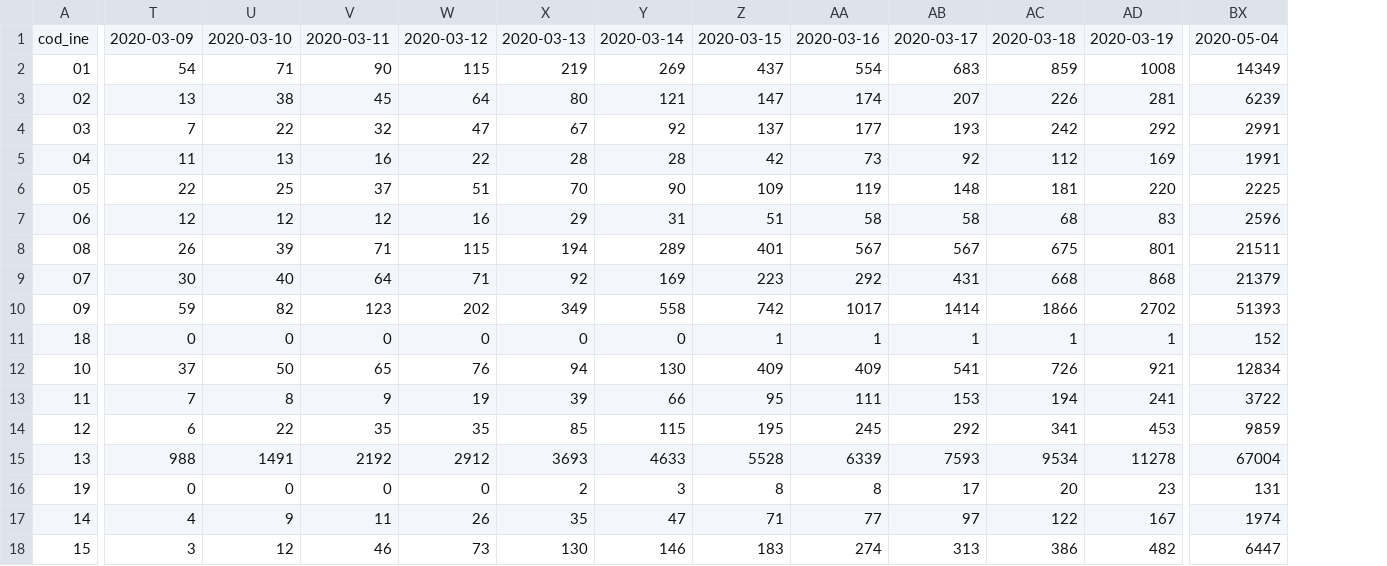
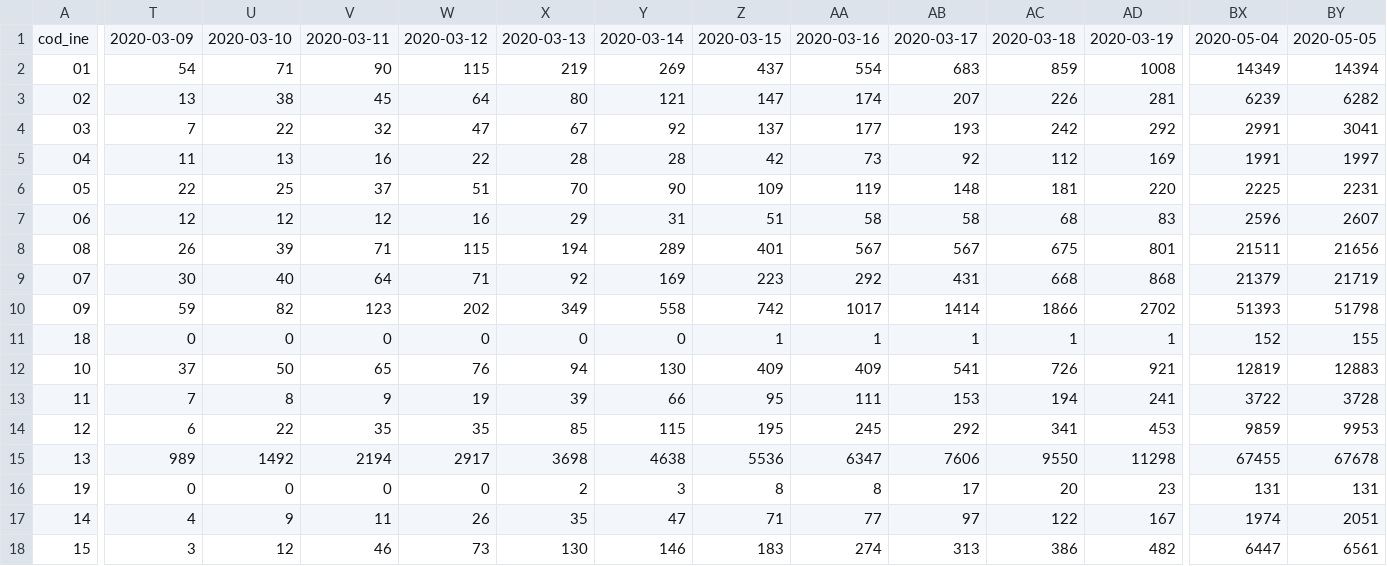
Before and after one commit to nachomcapella/Covid-19-dashboard-with-Shiny, a CSV file: data/ccaa_covid19_casos.csv, drawn as a sheet; only a part is shown, gaps mark what is left out; the diff covers the shown part only; the diff names each change by its address in the sheet, - before the commit and + after, or states it on an @@ line.

```diff
--- a/data/ccaa_covid19_casos.csv
+++ b/data/ccaa_covid19_casos.csv
+column BY, rows 1-18: 2020-05-05 | 14394 | 6282 | 3041 | 1997 | 2231 | 2607 | 21656 | 21719 | 51798 | 155 | 12883 | 3728 | 9953 | 67678 | 131 | 2051 | 6561
-BX12: 12834
+BX12: 12819
-T15: 988
+T15: 989
-U15: 1491
+U15: 1492
-V15: 2192
+V15: 2194
-W15: 2912
+W15: 2917
-X15: 3693
+X15: 3698
-Y15: 4633
+Y15: 4638
-Z15: 5528
+Z15: 5536
-AA15: 6339
+AA15: 6347
-AB15: 7593
+AB15: 7606
-AC15: 9534
+AC15: 9550
-AD15: 11278
+AD15: 11298
-BX15: 67004
+BX15: 67455
```
Also changed, not shown: 45 edited cells elsewhere in this file, data/nacional_covid19.csv, 2 other files.
